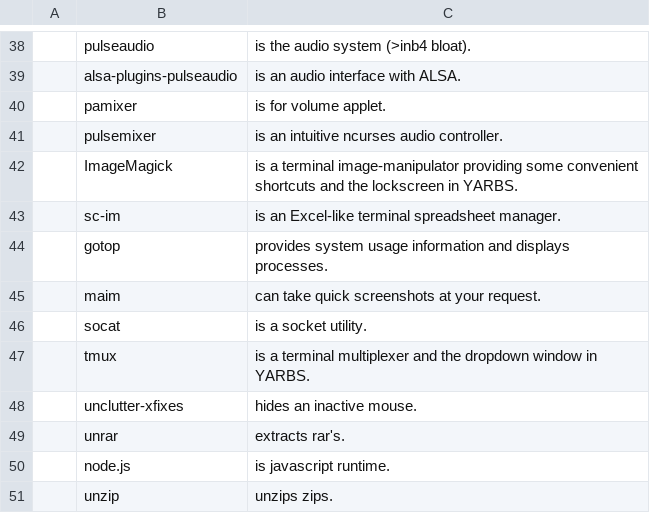
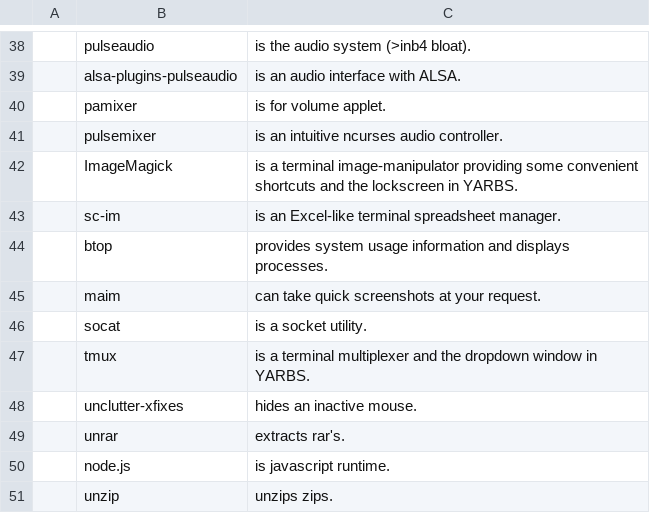
Before and after one commit to yurisuki/YARBS, a CSV file: voidlinux/yurgs.csv, drawn as a sheet; only a part is shown, gaps mark what is left out; the diff names each change by its address in the sheet, - before the commit and + after, or states it on an @@ line.

```diff
--- a/voidlinux/yurgs.csv
+++ b/voidlinux/yurgs.csv
-B44: gotop
+B44: btop
```
Also changed, not shown: archlinux/yurgs.csv.
